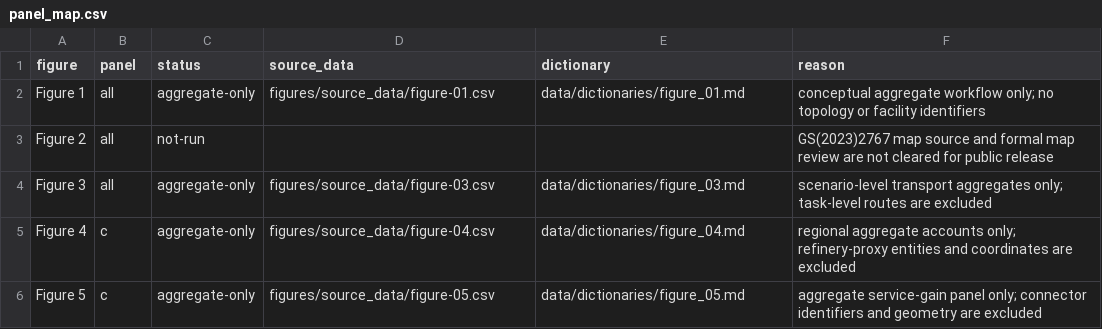
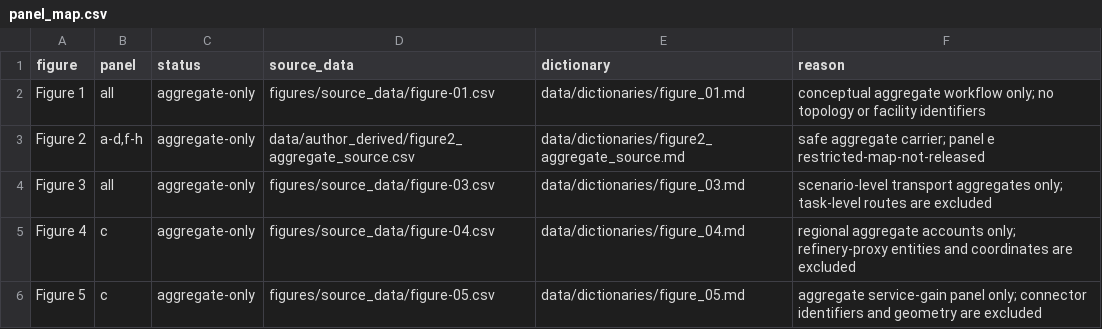
Before and after one commit to Chenzhongdaji/green-methanol-pipeline-reuse-public, a CSV file: figures/panel_map.csv, drawn as a sheet.

```diff
--- a/figures/panel_map.csv
+++ b/figures/panel_map.csv
@@ -2,3 +2,3 @@ figure,panel,status,source_data,dictionary,reason
 Figure 1,all,aggregate-only,figures/source_data/figure-01.csv,data/dictionaries/figure_01.md,conceptual aggregate workflow only; no topology or facility identifiers
-Figure 2,all,not-run,,,GS(2023)2767 map source and formal map review are not cleared for public release
+Figure 2,"a-d,f-h",aggregate-only,data/author_derived/figure2_aggregate_source.csv,data/dictionaries/figure2_aggregate_source.md,safe aggregate carrier; panel e restricted-map-not-released
 Figure 3,all,aggregate-only,figures/source_data/figure-03.csv,data/dictionaries/figure_03.md,scenario-level transport aggregates only; task-level routes are excluded
```
Also changed, not shown: data/controlled_inputs_metadata.csv, 23 other files.
